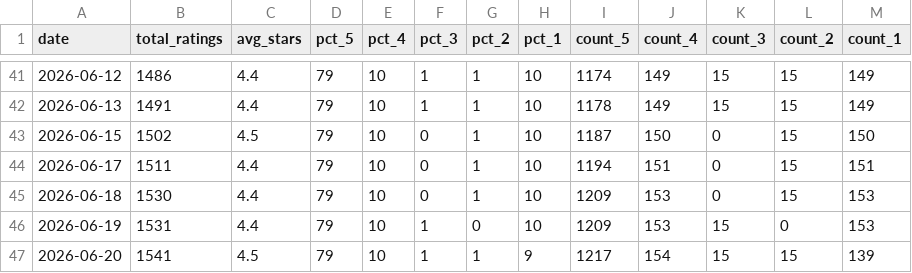
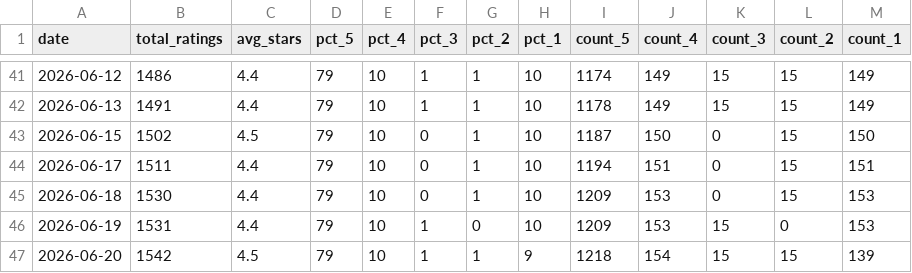
Before and after one commit to vineetgupta-103/native-review-tracker, a CSV file: amazon_review_tracking_B0G4CHKBGP.csv, drawn as a sheet; only a part is shown, gaps mark what is left out.

Commit message:
data: review snapshot for 2026-06-20

```diff
--- a/amazon_review_tracking_B0G4CHKBGP.csv
+++ b/amazon_review_tracking_B0G4CHKBGP.csv
@@ -46,2 +46,2 @@ date,total_ratings,avg_stars,pct_5,pct_4,pct_3,pct_2,pct_1,count_5,count_4,count
 2026-06-19,1531,4.4,79,10,1,0,10,1209,153,15,0,153
-2026-06-20,1541,4.5,79,10,1,1,9,1217,154,15,15,139
+2026-06-20,1542,4.5,79,10,1,1,9,1218,154,15,15,139
```
Also changed, not shown: 7 other files.
